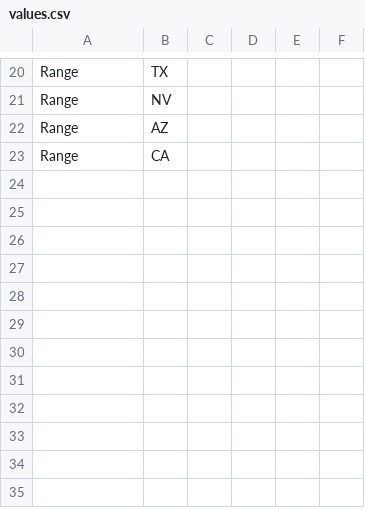
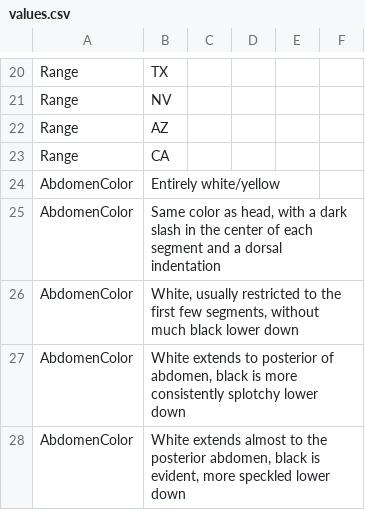
Before and after one commit to zdankowicz/homalodisca, a CSV file: identikit/kb/homalodisca/values.csv, drawn as a sheet; only a part is shown, gaps mark what is left out; the diff names each change by its address in the sheet, - before the commit and + after, or states it on an @@ line.

Commit message:
Update values.csv

```diff
--- a/identikit/kb/homalodisca/values.csv
+++ b/identikit/kb/homalodisca/values.csv
+row 24: AbdomenColor | Entirely white/yellow
+row 25: AbdomenColor | Same color as head, with a dark slash in the center of each segment and a dorsal indentation
+row 26: AbdomenColor | White, usually restricted to the first few segments, without much black lower down
+row 27: AbdomenColor | White extends to posterior of abdomen, black is more consistently splotchy lower down
+row 28: AbdomenColor | White extends almost to the posterior abdomen, black is evident, more speckled lower down
```
